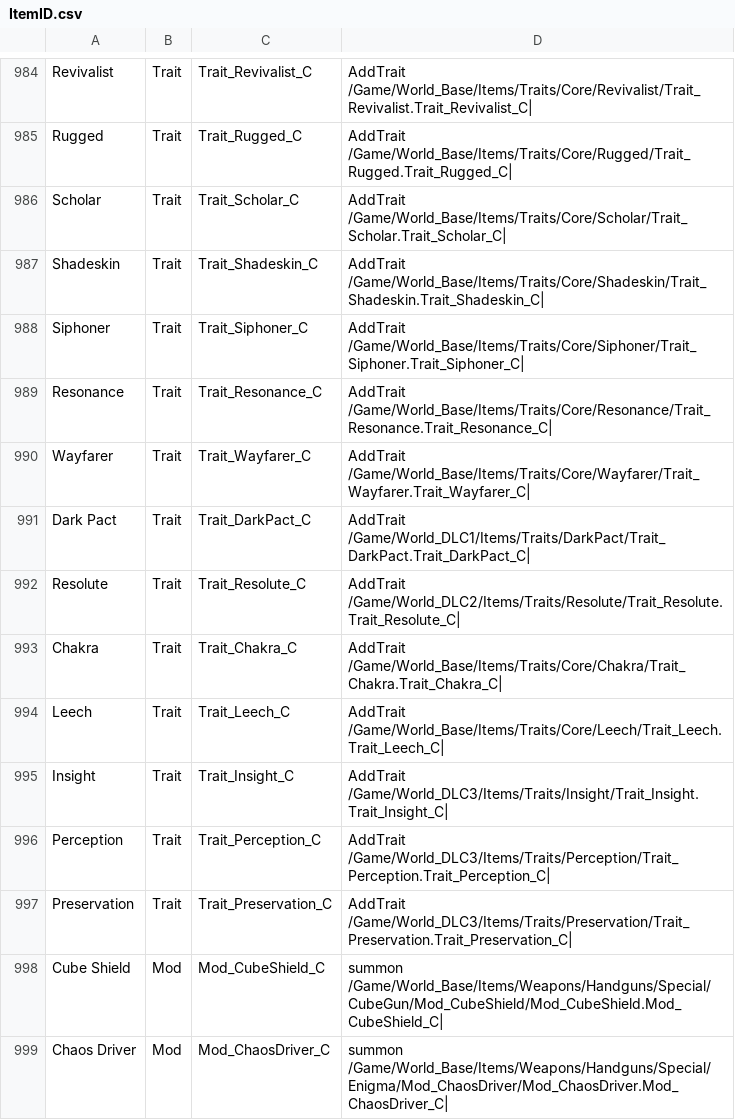
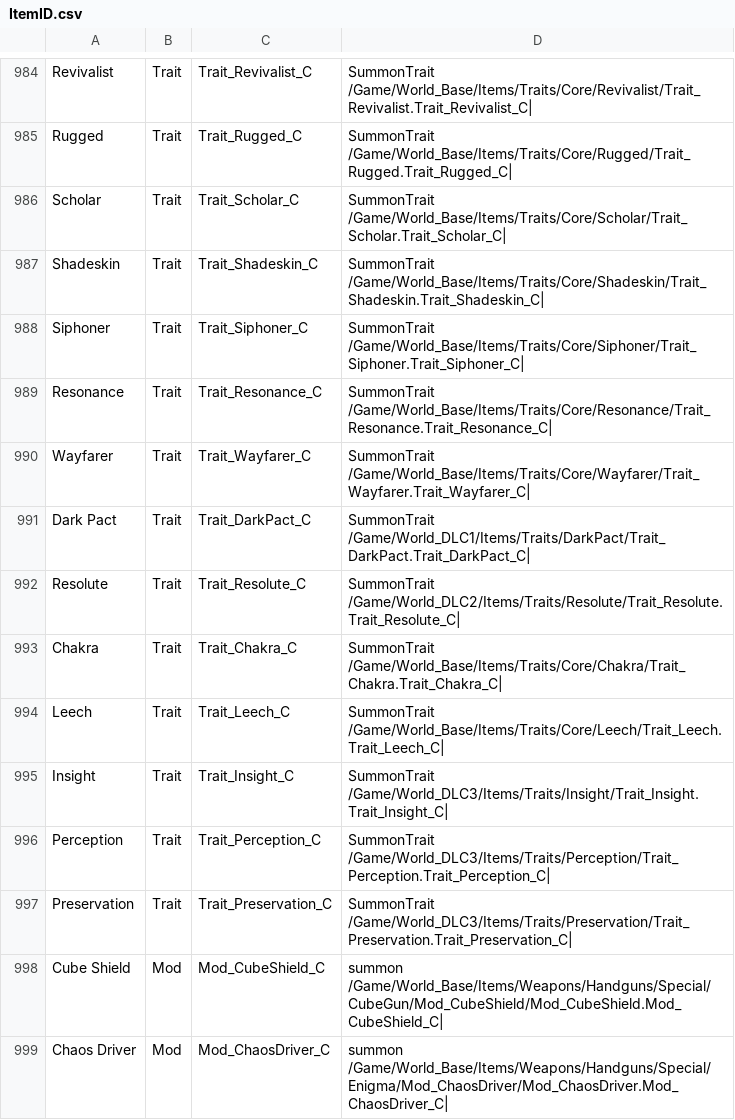
Before and after one commit to Ambushfall/SummonHelper, a CSV file: ItemID.csv, drawn as a sheet; only a part is shown, gaps mark what is left out; the diff covers the shown part only; the diff names each change by its address in the sheet, - before the commit and + after, or states it on an @@ line.

```diff
--- a/ItemID.csv
+++ b/ItemID.csv
-D984: AddTrait /Game/World_Base/Items/Traits/Core/Revivalist/Trait_Revivalist.Trait_Revivalist_C|
+D984: SummonTrait /Game/World_Base/Items/Traits/Core/Revivalist/Trait_Revivalist.Trait_Revivalist_C|
-D985: AddTrait /Game/World_Base/Items/Traits/Core/Rugged/Trait_Rugged.Trait_Rugged_C|
+D985: SummonTrait /Game/World_Base/Items/Traits/Core/Rugged/Trait_Rugged.Trait_Rugged_C|
-D986: AddTrait /Game/World_Base/Items/Traits/Core/Scholar/Trait_Scholar.Trait_Scholar_C|
+D986: SummonTrait /Game/World_Base/Items/Traits/Core/Scholar/Trait_Scholar.Trait_Scholar_C|
-D987: AddTrait /Game/World_Base/Items/Traits/Core/Shadeskin/Trait_Shadeskin.Trait_Shadeskin_C|
+D987: SummonTrait /Game/World_Base/Items/Traits/Core/Shadeskin/Trait_Shadeskin.Trait_Shadeskin_C|
-D988: AddTrait /Game/World_Base/Items/Traits/Core/Siphoner/Trait_Siphoner.Trait_Siphoner_C|
+D988: SummonTrait /Game/World_Base/Items/Traits/Core/Siphoner/Trait_Siphoner.Trait_Siphoner_C|
-D989: AddTrait /Game/World_Base/Items/Traits/Core/Resonance/Trait_Resonance.Trait_Resonance_C|
+D989: SummonTrait /Game/World_Base/Items/Traits/Core/Resonance/Trait_Resonance.Trait_Resonance_C|
-D990: AddTrait /Game/World_Base/Items/Traits/Core/Wayfarer/Trait_Wayfarer.Trait_Wayfarer_C|
+D990: SummonTrait /Game/World_Base/Items/Traits/Core/Wayfarer/Trait_Wayfarer.Trait_Wayfarer_C|
-D991: AddTrait /Game/World_DLC1/Items/Traits/DarkPact/Trait_DarkPact.Trait_DarkPact_C|
+D991: SummonTrait /Game/World_DLC1/Items/Traits/DarkPact/Trait_DarkPact.Trait_DarkPact_C|
-D992: AddTrait /Game/World_DLC2/Items/Traits/Resolute/Trait_Resolute.Trait_Resolute_C|
+D992: SummonTrait /Game/World_DLC2/Items/Traits/Resolute/Trait_Resolute.Trait_Resolute_C|
-D993: AddTrait /Game/World_Base/Items/Traits/Core/Chakra/Trait_Chakra.Trait_Chakra_C|
+D993: SummonTrait /Game/World_Base/Items/Traits/Core/Chakra/Trait_Chakra.Trait_Chakra_C|
-D994: AddTrait /Game/World_Base/Items/Traits/Core/Leech/Trait_Leech.Trait_Leech_C|
+D994: SummonTrait /Game/World_Base/Items/Traits/Core/Leech/Trait_Leech.Trait_Leech_C|
-D995: AddTrait /Game/World_DLC3/Items/Traits/Insight/Trait_Insight.Trait_Insight_C|
+D995: SummonTrait /Game/World_DLC3/Items/Traits/Insight/Trait_Insight.Trait_Insight_C|
-D996: AddTrait /Game/World_DLC3/Items/Traits/Perception/Trait_Perception.Trait_Perception_C|
+D996: SummonTrait /Game/World_DLC3/Items/Traits/Perception/Trait_Perception.Trait_Perception_C|
-D997: AddTrait /Game/World_DLC3/Items/Traits/Preservation/Trait_Preservation.Trait_Preservation_C|
+D997: SummonTrait /Game/World_DLC3/Items/Traits/Preservation/Trait_Preservation.Trait_Preservation_C|
```
Also changed, not shown: 28 edited cells elsewhere in this file, 2 other files.
